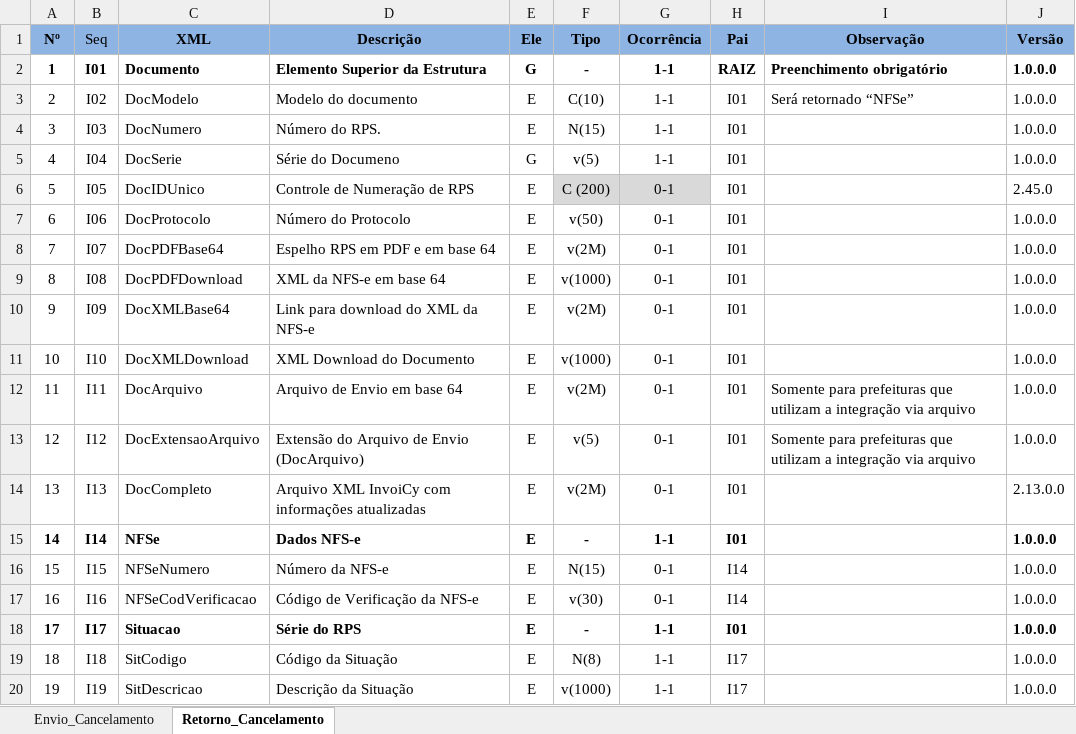
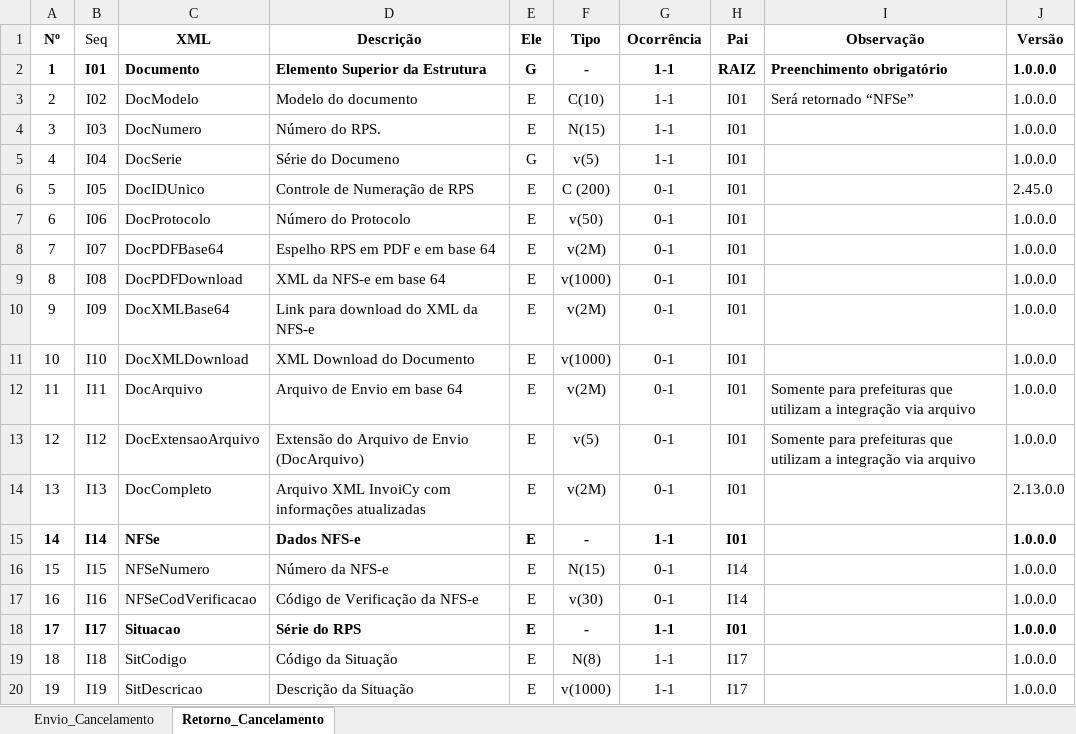
Before and after one commit to migrate-company/integracao-InvoiCy-BR, an Excel workbook: Eventos/Layouts/Layout eventos NFSe.xlsx, sheet Retorno_Cancelamento, drawn as a sheet; values as stored, in another font and other column widths than the file's, no borders; conditional formats not drawn; the diff names each change by its address in the sheet, - before the commit and + after, or states it on an @@ line.

```diff
--- a/Eventos/Layouts/Layout eventos NFSe.xlsx (sheet Retorno_Cancelamento)
+++ b/Eventos/Layouts/Layout eventos NFSe.xlsx (sheet Retorno_Cancelamento)
-A1:J1 fill: #8EB4E3
+A1:J1 fill: none
-F6:G6 fill: #D9D9D9
+F6:G6 fill: none
```
Also changed, not shown: sheet Envio_Cancelamento.
